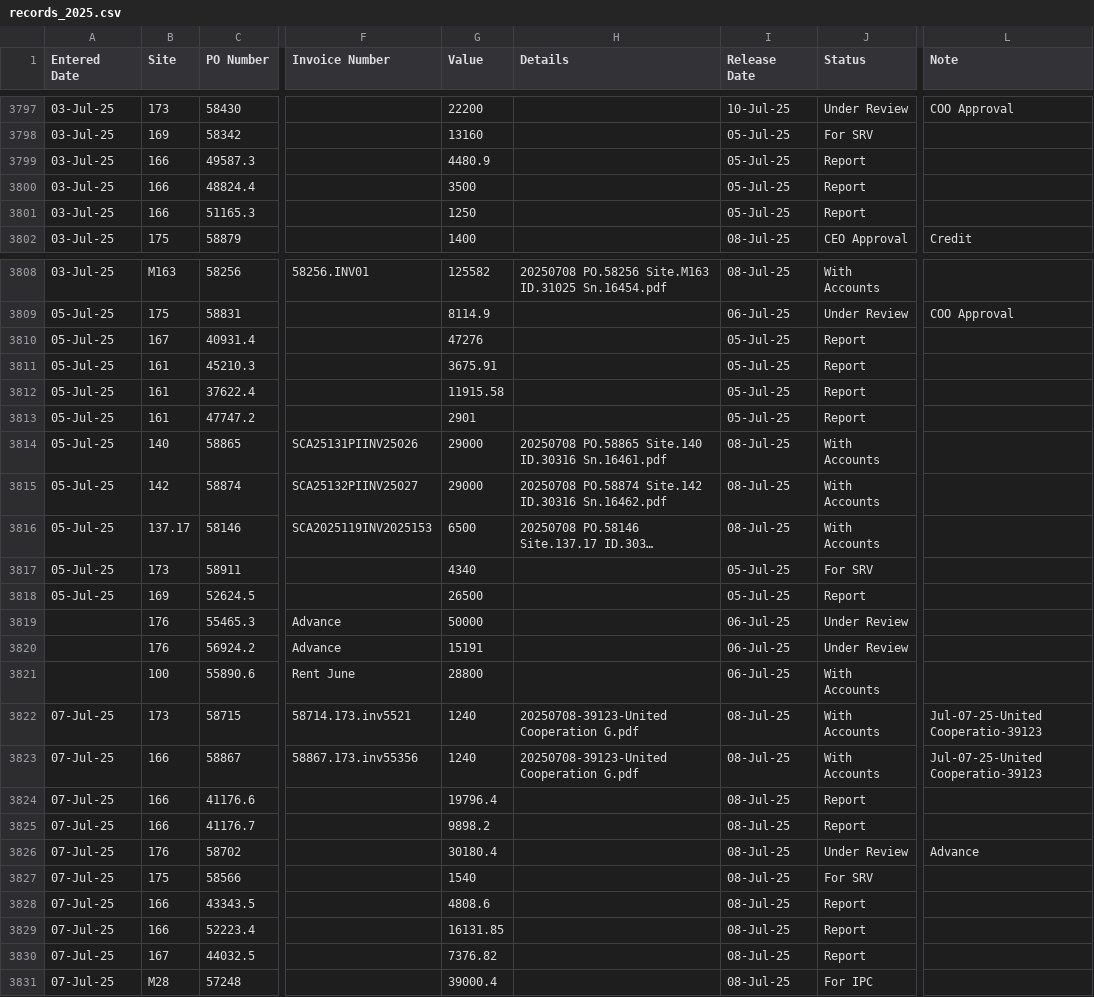
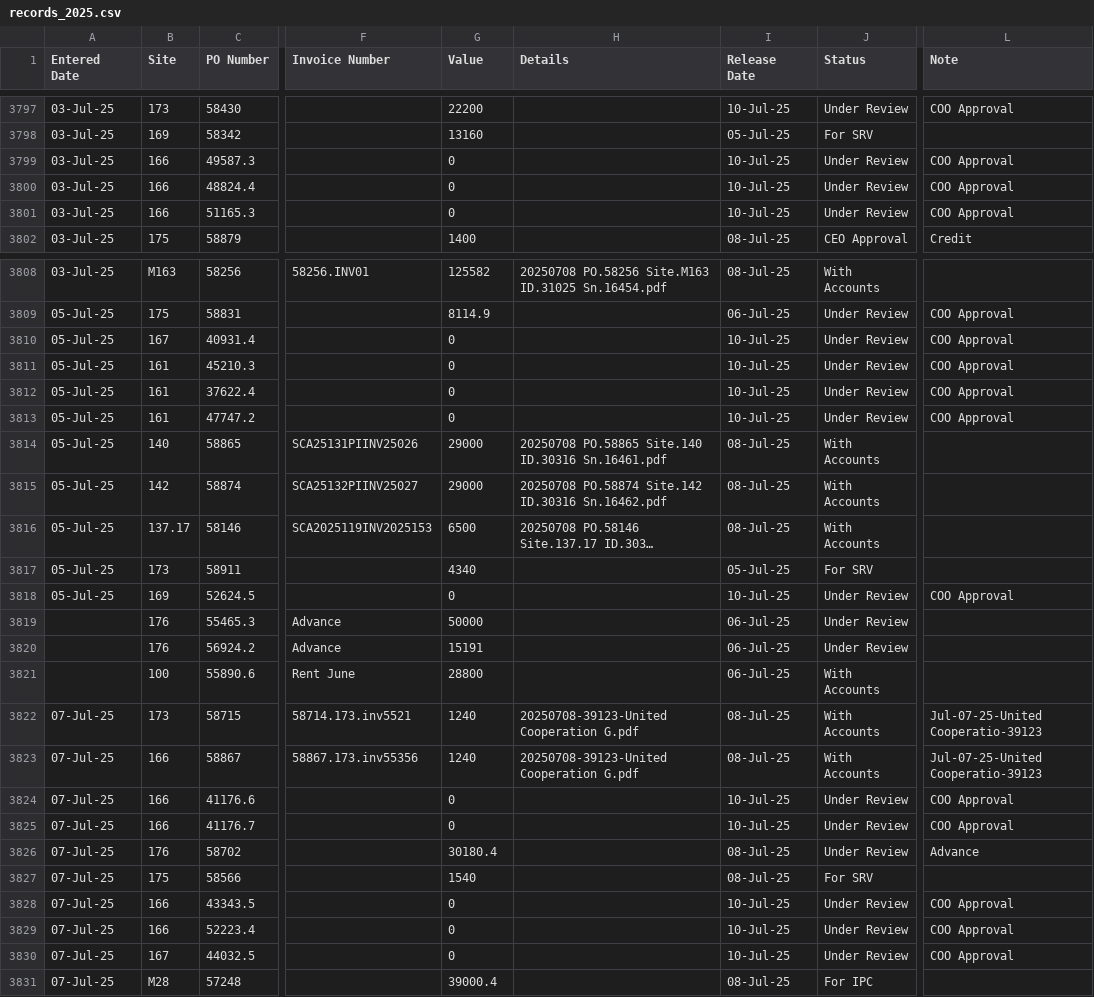
Before and after one commit to DC-database/Invoice, a CSV file: records_2025.csv, drawn as a sheet; only a part is shown, gaps mark what is left out; long unchanged cells end in …; the diff covers the shown part only; the diff names each change by its address in the sheet, - before the commit and + after, or states it on an @@ line.

Commit message:
Add files via upload

```diff
--- a/records_2025.csv
+++ b/records_2025.csv
-G3799 (Value): 4480.9
+G3799 (Value): 0
-I3799:I3801 (Release Date): 05-Jul-25
+I3799:I3801 (Release Date): 10-Jul-25
-J3799:J3801 (Status): Report
+J3799:J3801 (Status): Under Review
-L3799:L3801 (Note): (empty)
+L3799:L3801 (Note): COO Approval
-G3800 (Value): 3500
+G3800 (Value): 0
-G3801 (Value): 1250
+G3801 (Value): 0
-G3810 (Value): 47276
+G3810 (Value): 0
-I3810:I3813 (Release Date): 05-Jul-25
+I3810:I3813 (Release Date): 10-Jul-25
-J3810:J3813 (Status): Report
+J3810:J3813 (Status): Under Review
-L3810:L3813 (Note): (empty)
+L3810:L3813 (Note): COO Approval
-G3811 (Value): 3675.91
+G3811 (Value): 0
-G3812 (Value): 11915.58
+G3812 (Value): 0
-G3813 (Value): 2901
+G3813 (Value): 0
-G3818 (Value): 26500
+G3818 (Value): 0
-I3818 (Release Date): 05-Jul-25
+I3818 (Release Date): 10-Jul-25
-J3818 (Status): Report
+J3818 (Status): Under Review
-L3818 (Note): (empty)
+L3818 (Note): COO Approval
-G3824 (Value): 19796.4
+G3824 (Value): 0
-I3824:I3825 (Release Date): 08-Jul-25
+I3824:I3825 (Release Date): 10-Jul-25
-J3824:J3825 (Status): Report
+J3824:J3825 (Status): Under Review
-L3824:L3825 (Note): (empty)
+L3824:L3825 (Note): COO Approval
-G3825 (Value): 9898.2
+G3825 (Value): 0
-G3828 (Value): 4808.6
+G3828 (Value): 0
-I3828:I3830 (Release Date): 08-Jul-25
+I3828:I3830 (Release Date): 10-Jul-25
-J3828:J3830 (Status): Report
+J3828:J3830 (Status): Under Review
-L3828:L3830 (Note): (empty)
+L3828:L3830 (Note): COO Approval
-G3829 (Value): 16131.85
+G3829 (Value): 0
-G3830 (Value): 7376.82
+G3830 (Value): 0
```
Also changed, not shown: 10 added rows and 26 edited cells elsewhere in this file.
